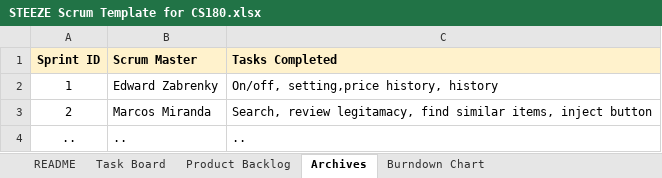
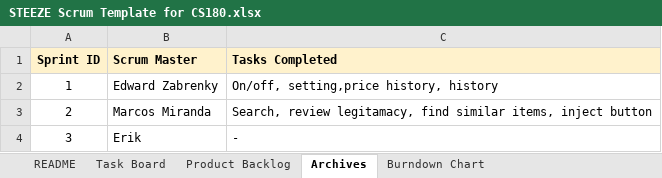
Before and after one commit to eagui020/Cheaper-on-Amazon, an Excel workbook: docs/STEEZE Scrum Template for CS180.xlsx, sheet Archives, drawn as a sheet; values as stored, in another font and other column widths than the file's, no borders; charts and pictures not drawn; removed rows and columns are numbered as before the commit, all else as after; the diff names each change by its address in the sheet, - before the commit and + after, or states it on an @@ line.

Commit message:
scrum plan

```diff
--- a/docs/STEEZE Scrum Template for CS180.xlsx (sheet Archives)
+++ b/docs/STEEZE Scrum Template for CS180.xlsx (sheet Archives)
-row 4: .. | .. | ..
+row 4: 3 | Erik | -
```
Also changed, not shown: sheet Task Board, charts or pictures.
